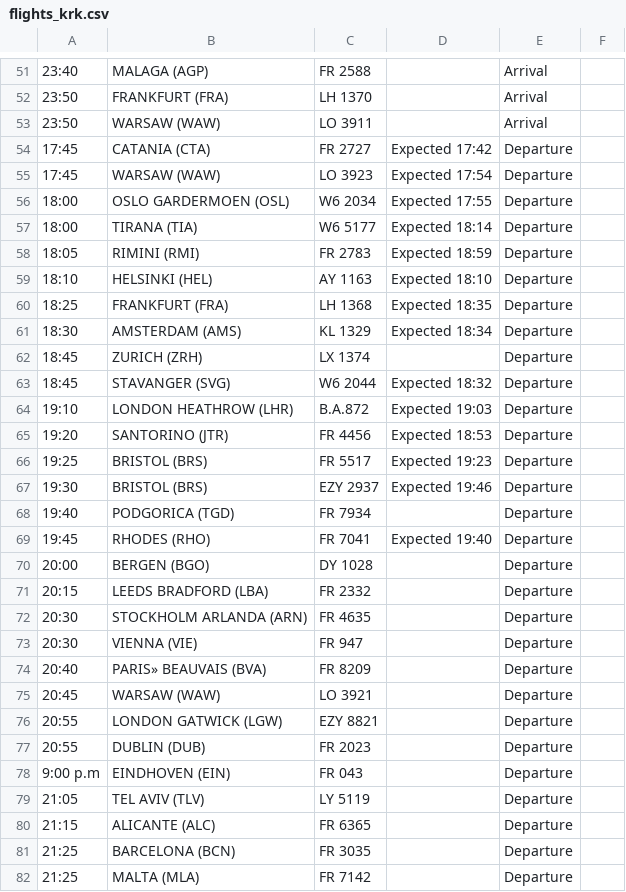
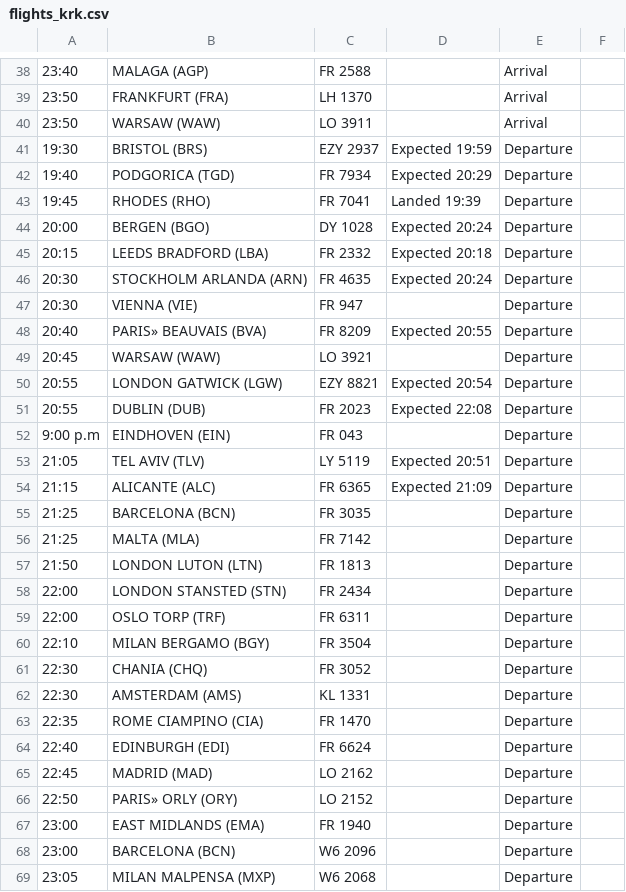
Before and after one commit to ljswierzawska/flights-krakow, a CSV file: flights_krk.csv, drawn as a sheet; only a part is shown, gaps mark what is left out; the shorter side is filled out with more unchanged rows; removed rows and columns are numbered as before the commit, all else as after; the diff covers the shown part only; the diff names each change by its address in the sheet, - before the commit and + after, or states it on an @@ line.

```diff
--- a/flights_krk.csv
+++ b/flights_krk.csv
-row 54: 17:45 | CATANIA (CTA) | FR 2727 | Expected 17:42 | Departure
-row 55: 17:45 | WARSAW (WAW) | LO 3923 | Expected 17:54 | Departure
-row 56: 18:00 | OSLO GARDERMOEN (OSL) | W6 2034 | Expected 17:55 | Departure
-row 57: 18:00 | TIRANA (TIA) | W6 5177 | Expected 18:14 | Departure
-row 58: 18:05 | RIMINI (RMI) | FR 2783 | Expected 18:59 | Departure
-row 59: 18:10 | HELSINKI (HEL) | AY 1163 | Expected 18:10 | Departure
-row 60: 18:25 | FRANKFURT (FRA) | LH 1368 | Expected 18:35 | Departure
-row 61: 18:30 | AMSTERDAM (AMS) | KL 1329 | Expected 18:34 | Departure
-row 62: 18:45 | ZURICH (ZRH) | LX 1374 |  | Departure
-row 63: 18:45 | STAVANGER (SVG) | W6 2044 | Expected 18:32 | Departure
-row 64: 19:10 | LONDON HEATHROW (LHR) | B.A.872 | Expected 19:03 | Departure
-row 65: 19:20 | SANTORINO (JTR) | FR 4456 | Expected 18:53 | Departure
-row 66: 19:25 | BRISTOL (BRS) | FR 5517 | Expected 19:23 | Departure
-D41: Expected 19:46
+D41: Expected 19:59
-D42: (empty)
+D42: Expected 20:29
-D43: Expected 19:40
+D43: Landed 19:39
-D44: (empty)
+D44: Expected 20:24
-D45: (empty)
+D45: Expected 20:18
-D46: (empty)
+D46: Expected 20:24
-D48: (empty)
+D48: Expected 20:55
-D50: (empty)
+D50: Expected 20:54
-D51: (empty)
+D51: Expected 22:08
-D53: (empty)
+D53: Expected 20:51
-D54: (empty)
+D54: Expected 21:09
```
Also changed, not shown: 13 removed rows and 11 edited cells elsewhere in this file.
